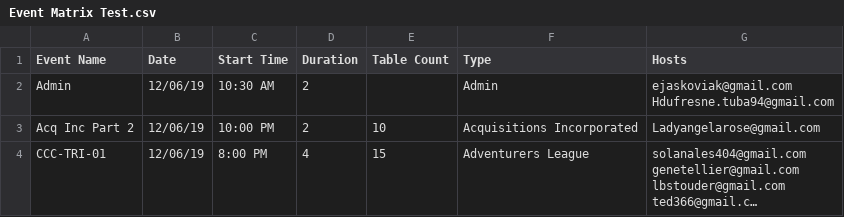
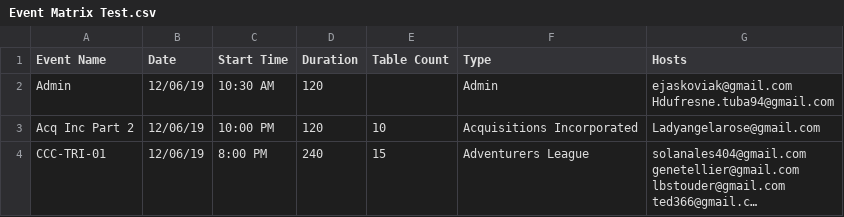
Before and after one commit to eboaen/TRITTEAPI, a CSV file: uploads/Event Matrix Test.csv, drawn as a sheet; long unchanged cells end in …; the diff names each change by its address in the sheet, - before the commit and + after, or states it on an @@ line.

Commit message:
Events

```diff
--- a/uploads/Event Matrix Test.csv
+++ b/uploads/Event Matrix Test.csv
-D2:D3 (Duration): 2
+D2:D3 (Duration): 120
-D4 (Duration): 4
+D4 (Duration): 240
```
